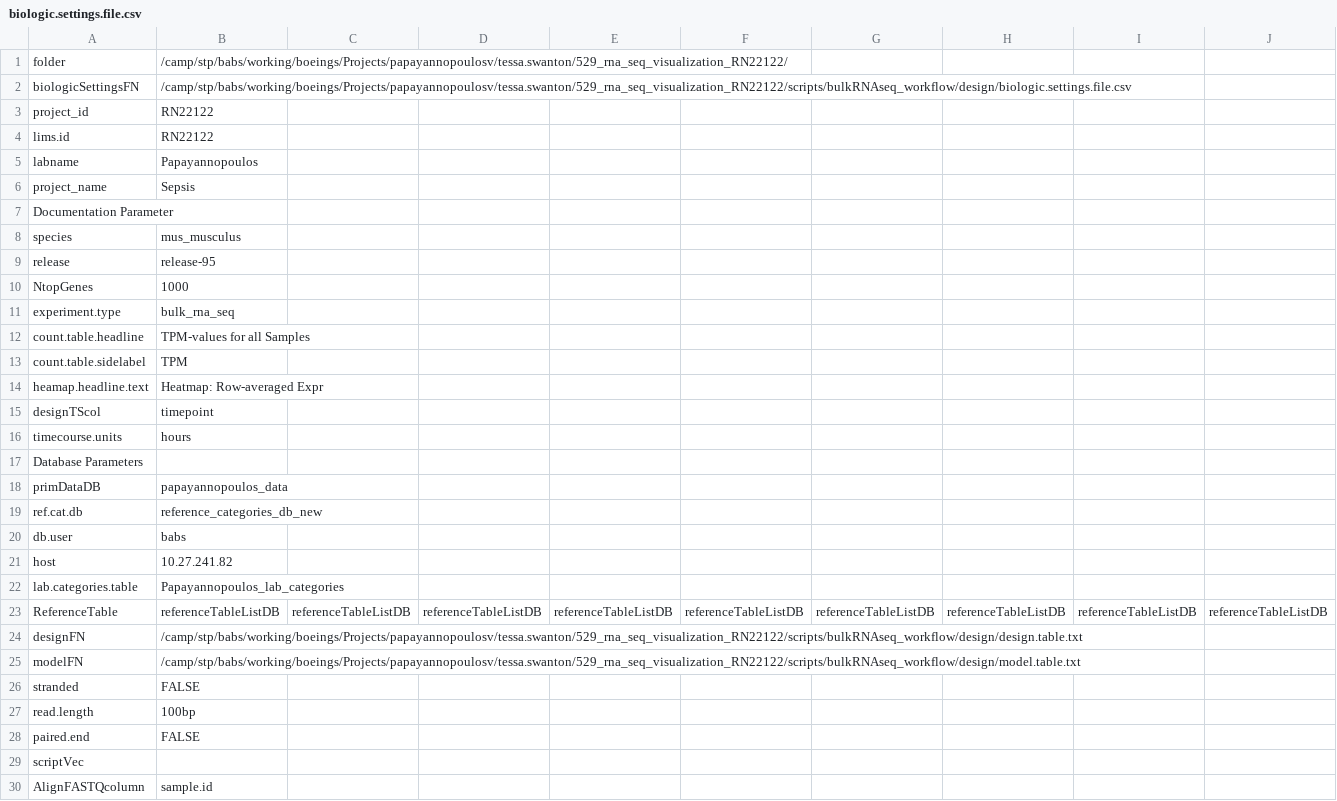
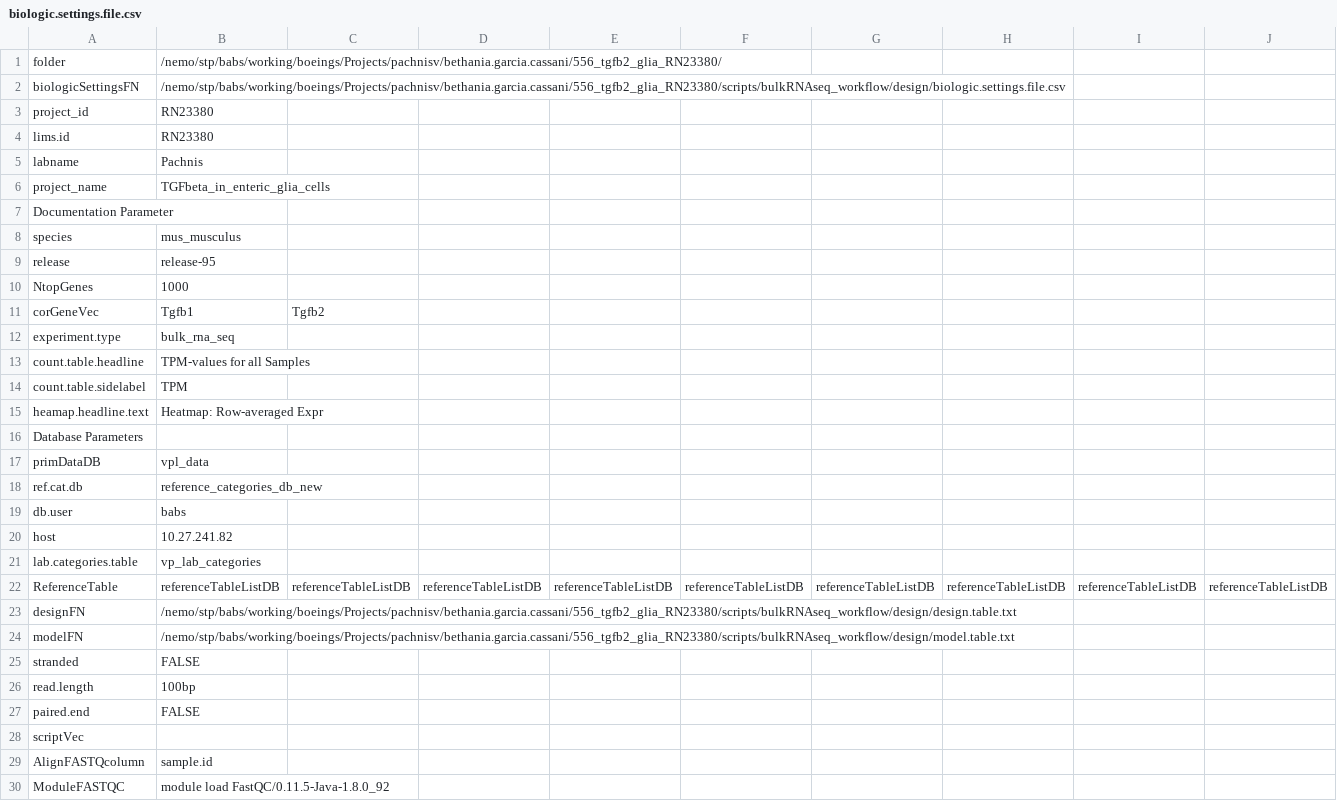
Before and after one commit to decusInLabore/bulkRNAseq_workflow, a CSV file: design/biologic.settings.file.csv, drawn as a sheet; only a part is shown; the shorter side is filled out with more unchanged rows; removed rows and columns are numbered as before the commit, all else as after; rows hold the shown columns only; the diff covers the shown part only; the diff names each change by its address in the sheet, - before the commit and + after, or states it on an @@ line.

```diff
--- a/design/biologic.settings.file.csv
+++ b/design/biologic.settings.file.csv
-B1: /camp/stp/babs/working/boeings/Projects/papayannopoulosv/tessa.swanton/529_rna_seq_visualization_RN22122/
+B1: /nemo/stp/babs/working/boeings/Projects/pachnisv/bethania.garcia.cassani/556_tgfb2_glia_RN23380/
-B2: /camp/stp/babs/working/boeings/Projects/papayannopoulosv/tessa.swanton/529_rna_seq_visualization_RN22122/scripts/bulkRNAseq_workflow/design/biologic.settings.file.csv
+B2: /nemo/stp/babs/working/boeings/Projects/pachnisv/bethania.garcia.cassani/556_tgfb2_glia_RN23380/scripts/bulkRNAseq_workflow/design/biologic.settings.file.csv
-B3:B4: RN22122
+B3:B4: RN23380
-B5: Papayannopoulos
+B5: Pachnis
-B6: Sepsis
+B6: TGFbeta_in_enteric_glia_cells
+row 11: corGeneVec | Tgfb1 | Tgfb2
-row 15: designTScol | timepoint
-row 16: timecourse.units | hours
-B17: papayannopoulos_data
+B17: vpl_data
-B21: Papayannopoulos_lab_categories
+B21: vp_lab_categories
-B23: /camp/stp/babs/working/boeings/Projects/papayannopoulosv/tessa.swanton/529_rna_seq_visualization_RN22122/scripts/bulkRNAseq_workflow/design/design.table.txt
+B23: /nemo/stp/babs/working/boeings/Projects/pachnisv/bethania.garcia.cassani/556_tgfb2_glia_RN23380/scripts/bulkRNAseq_workflow/design/design.table.txt
-B24: /camp/stp/babs/working/boeings/Projects/papayannopoulosv/tessa.swanton/529_rna_seq_visualization_RN22122/scripts/bulkRNAseq_workflow/design/model.table.txt
+B24: /nemo/stp/babs/working/boeings/Projects/pachnisv/bethania.garcia.cassani/556_tgfb2_glia_RN23380/scripts/bulkRNAseq_workflow/design/model.table.txt
```
Also changed, not shown: 1 removed row and 3 edited cells elsewhere in this file, design/nf.core.settings.file.csv, 25 other files.
